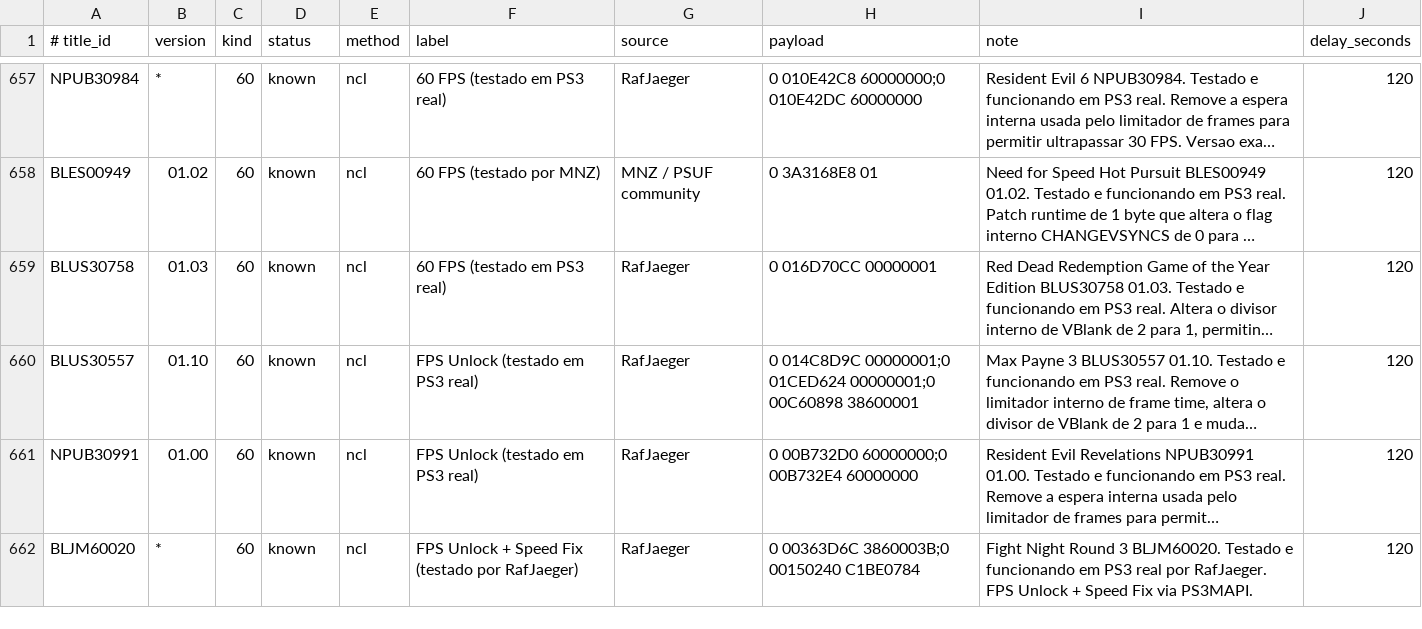
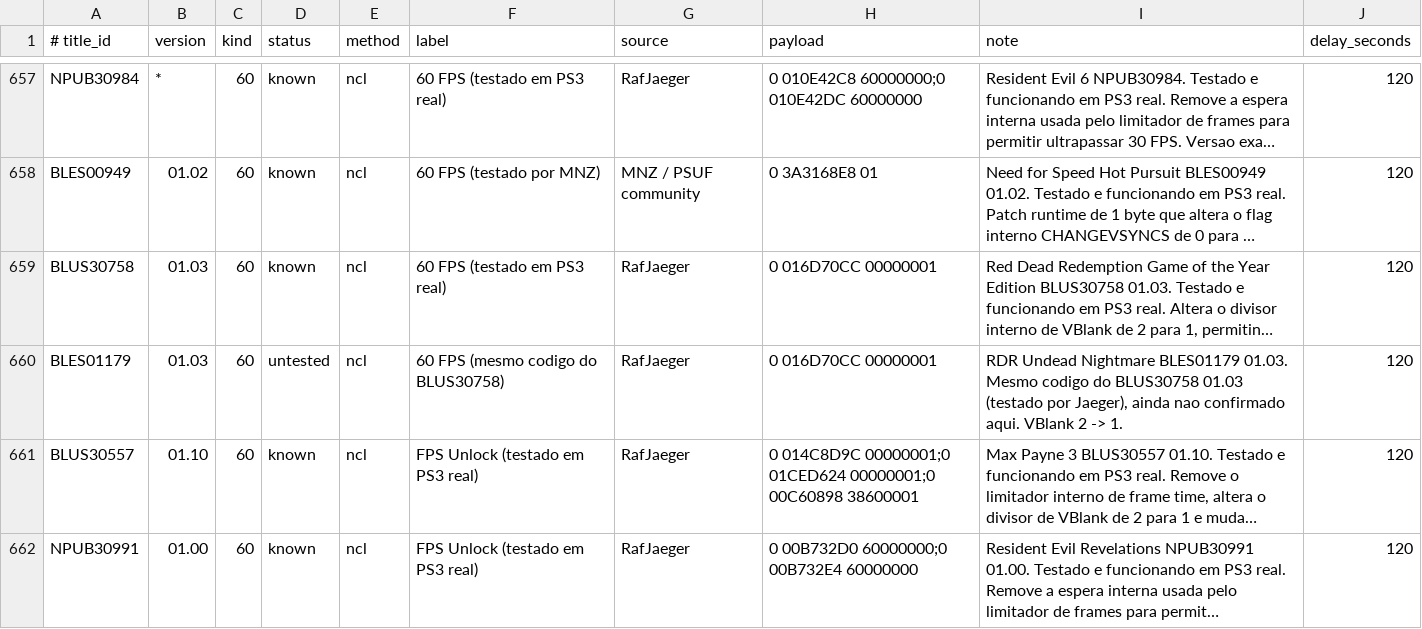
Before and after one commit to RafJaeger/psuf-ps3, a CSV file: release/USRDIR/patches.csv, drawn as a sheet; only a part is shown, gaps mark what is left out; the shorter side is filled out with more unchanged rows; long unchanged cells end in …; the diff names each change by its address in the sheet, - before the commit and + after, or states it on an @@ line.

Commit message:
Adiciona 60 FPS para Red Dead Redemption Undead Nightmare BLES01179 1.03

```diff
--- a/release/USRDIR/patches.csv
+++ b/release/USRDIR/patches.csv
+row 660: BLES01179 | 01.03 | 60 | untested | ncl | 60 FPS (mesmo codigo do BLUS30758) | RafJaeger | 0 016D70CC 00000001 | RDR Undead Nightmare BLES01179 01.03. Mesmo codigo do BLUS30758 01.03 (testado por Jaeger), ainda nao confirmado aqui. VBlank 2 -> 1. | 120
```
Also changed, not shown: tools/manual_patch_overrides.csv.
